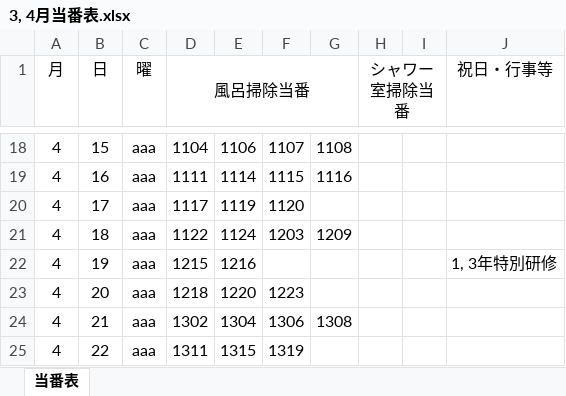
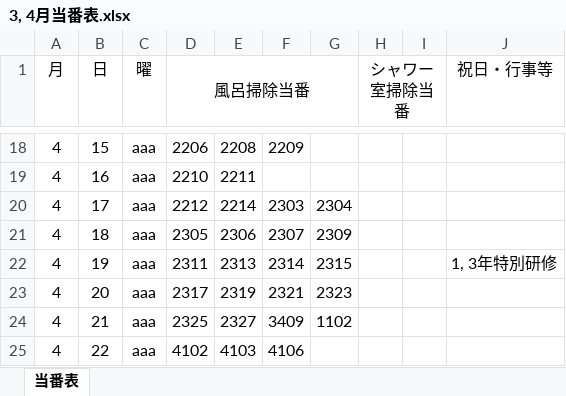
Before and after one commit to daicho/roster, an Excel workbook: 当番表/3, 4月当番表.xlsx, sheet 当番表, drawn as a sheet; only a part is shown, gaps mark what is left out; values as stored, in another font and other column widths than the file's, no borders; conditional formats not drawn; the diff covers the shown part only; the diff names each change by its address in the sheet, - before the commit and + after, or states it on an @@ line.

```diff
--- a/当番表/3, 4月当番表.xlsx (sheet 当番表)
+++ b/当番表/3, 4月当番表.xlsx (sheet 当番表)
-D18 (風呂掃除当番): 1104
+D18 (風呂掃除当番): 2206
-E18: 1106
+E18: 2208
-F18: 1107
+F18: 2209
-G18: 1108
+G18: (empty)
-D19 (風呂掃除当番): 1111
+D19 (風呂掃除当番): 2210
-E19: 1114
+E19: 2211
-F19: 1115
+F19: (empty)
-G19: 1116
+G19: (empty)
-D20 (風呂掃除当番): 1117
+D20 (風呂掃除当番): 2212
-E20: 1119
+E20: 2214
-F20: 1120
+F20: 2303
-G20: (empty)
+G20: 2304
-D21 (風呂掃除当番): 1122
+D21 (風呂掃除当番): 2305
-E21: 1124
+E21: 2306
-F21: 1203
+F21: 2307
-G21: 1209
+G21: 2309
-D22 (風呂掃除当番): 1215
+D22 (風呂掃除当番): 2311
-E22: 1216
+E22: 2313
-F22: (empty)
+F22: 2314
-G22: (empty)
+G22: 2315
-D23 (風呂掃除当番): 1218
+D23 (風呂掃除当番): 2317
-E23: 1220
+E23: 2319
-F23: 1223
+F23: 2321
-G23: (empty)
+G23: 2323
-D24 (風呂掃除当番): 1302
+D24 (風呂掃除当番): 2325
-E24: 1304
+E24: 2327
-F24: 1306
+F24: 3409
-G24: 1308
+G24: 1102
-D25 (風呂掃除当番): 1311
+D25 (風呂掃除当番): 4102
-E25: 1315
+E25: 4103
-F25: 1319
+F25: 4106
```
Also changed, not shown: 86 edited cells elsewhere in this sheet, 当番表自動作成.xlsm.
